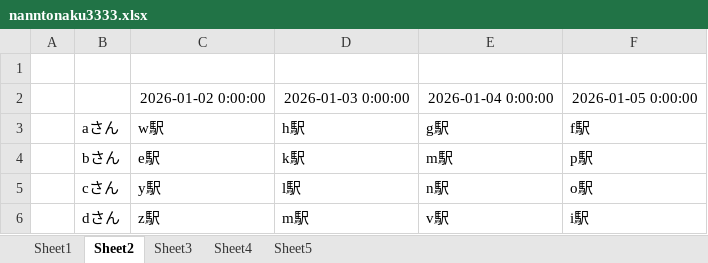
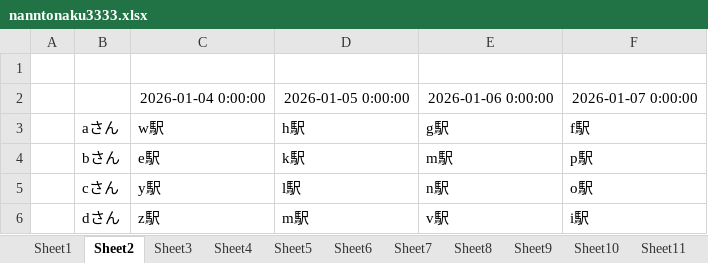
Before and after one commit to a250819a-crypto/olympic, an Excel workbook: olympics/nanntonaku3333.xlsx, sheet Sheet2, drawn as a sheet; values as stored, in another font and other column widths than the file's, no borders; the diff names each change by its address in the sheet, - before the commit and + after, or states it on an @@ line.

```diff
--- a/olympics/nanntonaku3333.xlsx (sheet Sheet2)
+++ b/olympics/nanntonaku3333.xlsx (sheet Sheet2)
+sheet tab: Sheet6
+sheet tab: Sheet7
+sheet tab: Sheet8
+sheet tab: Sheet9
+sheet tab: Sheet10
+sheet tab: Sheet11
-C2: 2026-01-02 0:00:00
+C2: 2026-01-04 0:00:00
-D2: 2026-01-03 0:00:00
+D2: 2026-01-05 0:00:00
-E2: 2026-01-04 0:00:00
+E2: 2026-01-06 0:00:00
-F2: 2026-01-05 0:00:00
+F2: 2026-01-07 0:00:00
```
Also changed, not shown: sheet Sheet3, sheet Sheet4, sheet Sheet5, other sheet tabs, 1 other file.
